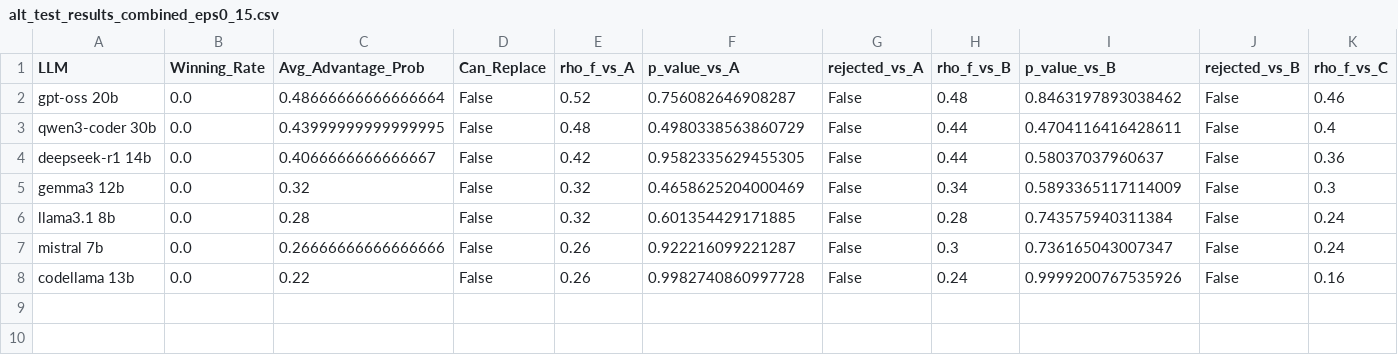
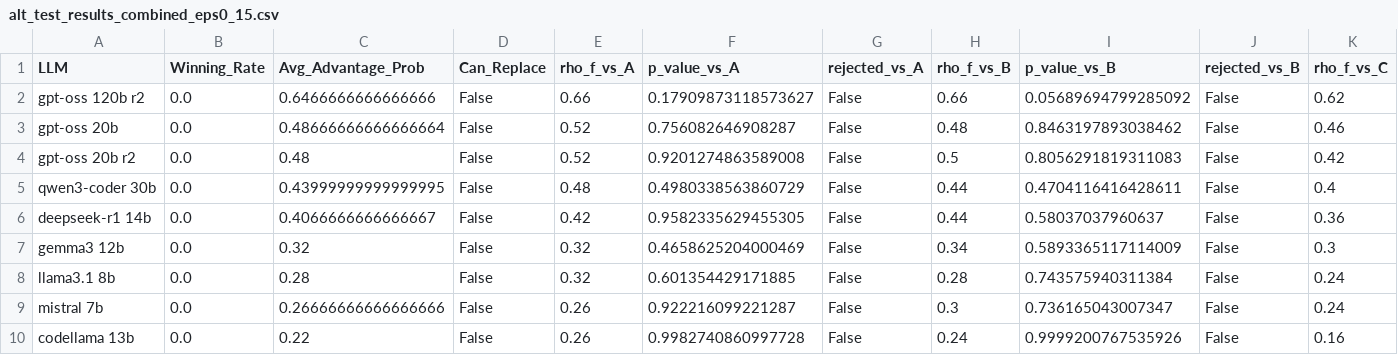
Before and after one commit to Maes95/llm-commit-classification, a CSV file: analysis/results/alt_test_results_combined_eps0_15.csv, drawn as a sheet; only a part is shown; rows hold the shown columns only; the diff names each change by its address in the sheet, - before the commit and + after, or states it on an @@ line.

```diff
--- a/analysis/results/alt_test_results_combined_eps0_15.csv
+++ b/analysis/results/alt_test_results_combined_eps0_15.csv
+row 2: gpt-oss 120b r2 | 0.0 | 0.6466666666666666 | False | 0.66 | 0.17909873118573627 | False | 0.66 | 0.05689694799285092 | False | 0.62
+row 4: gpt-oss 20b r2 | 0.0 | 0.48 | False | 0.52 | 0.9201274863589008 | False | 0.5 | 0.8056291819311083 | False | 0.42
```
Also changed, not shown: analysis/results/alt_test_results_bpc_eps0_15.csv, analysis/results/alt_test_sensitivity_analysis.csv, 34 other files.
